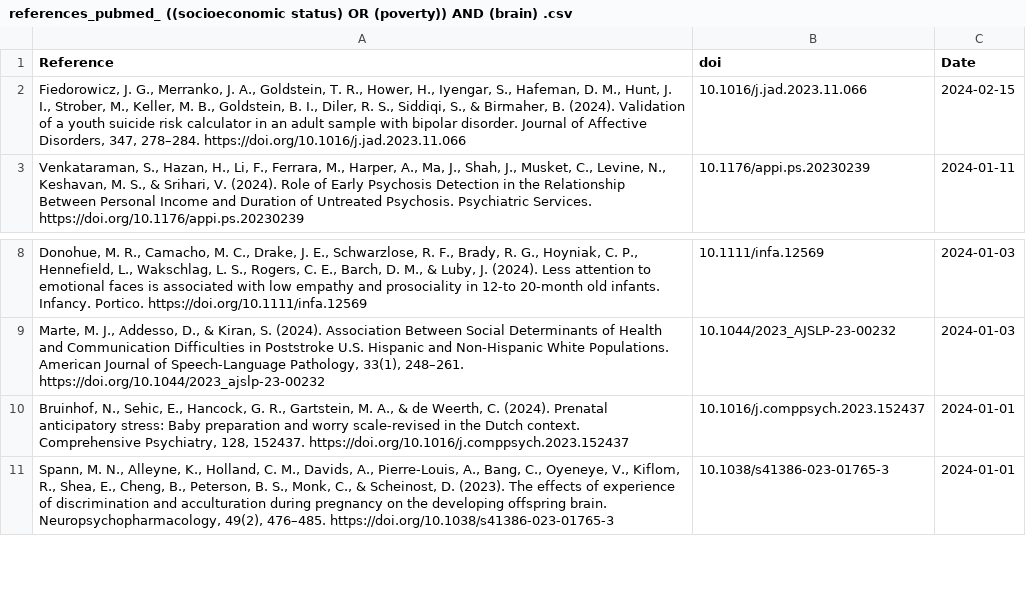
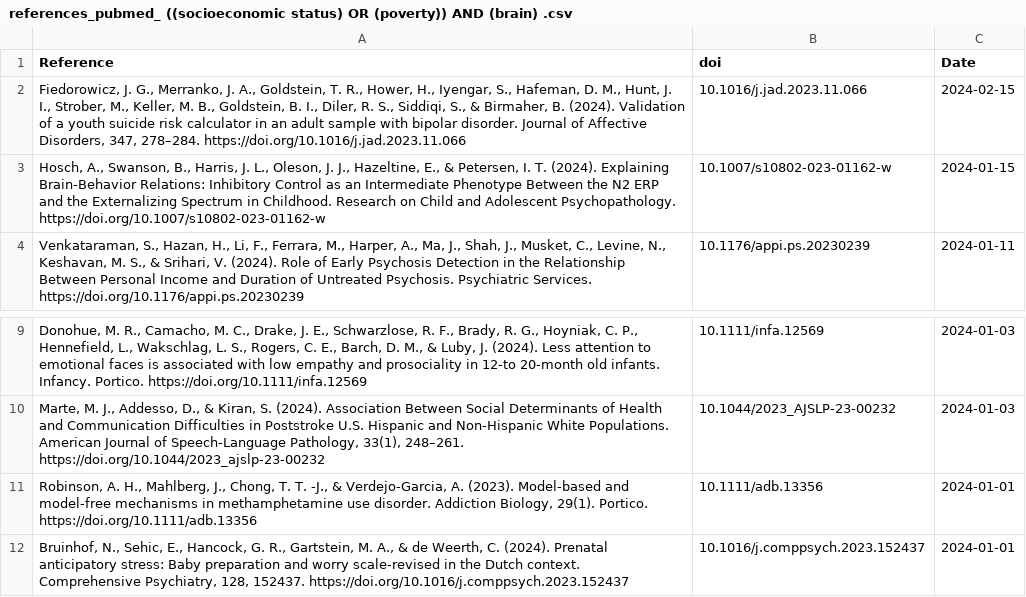
Before and after one commit to FedeGiovannetti/SESNeuroscienceRefs, a CSV file: SESneuroscienceRefs/Data/references_pubmed_ ((socioeconomic status) OR (poverty)) AND (brain) .csv, drawn as a sheet; only a part is shown, gaps mark what is left out; the shorter side is filled out with more unchanged rows; the diff names each change by its address in the sheet, - before the commit and + after, or states it on an @@ line.

```diff
--- a/SESneuroscienceRefs/Data/references_pubmed_ ((socioeconomic status) OR (poverty)) AND (brain) .csv
+++ b/SESneuroscienceRefs/Data/references_pubmed_ ((socioeconomic status) OR (poverty)) AND (brain) .csv
+row 3: Hosch, A., Swanson, B., Harris, J. L., Oleson, J. J., Hazeltine, E., & Petersen, I. T. (2024). Explaining Brain-Behavior Relations: Inhibitory Control as an Intermediate Phenotype Between the N2 ERP and the Externalizing Spectrum in Childhood. Research on Child and Adolescent Psychopathology. https://doi.org/10.1007/s10802-023-01162-w | 10.1007/s10802-023-01162-w | 2024-01-15
+row 11: Robinson, A. H., Mahlberg, J., Chong, T. T. ‐J., & Verdejo‐Garcia, A. (2023). Model‐based and model‐free mechanisms in methamphetamine use disorder. Addiction Biology, 29(1). Portico. https://doi.org/10.1111/adb.13356 | 10.1111/adb.13356 | 2024-01-01
```
